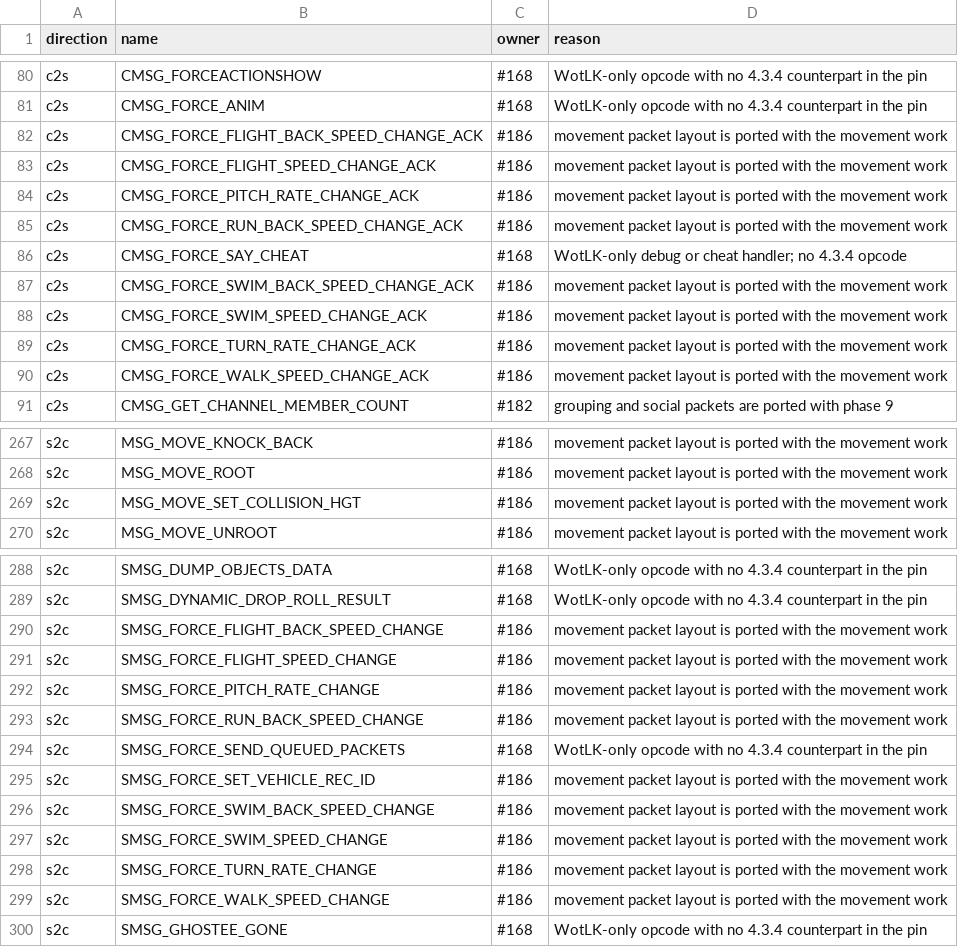
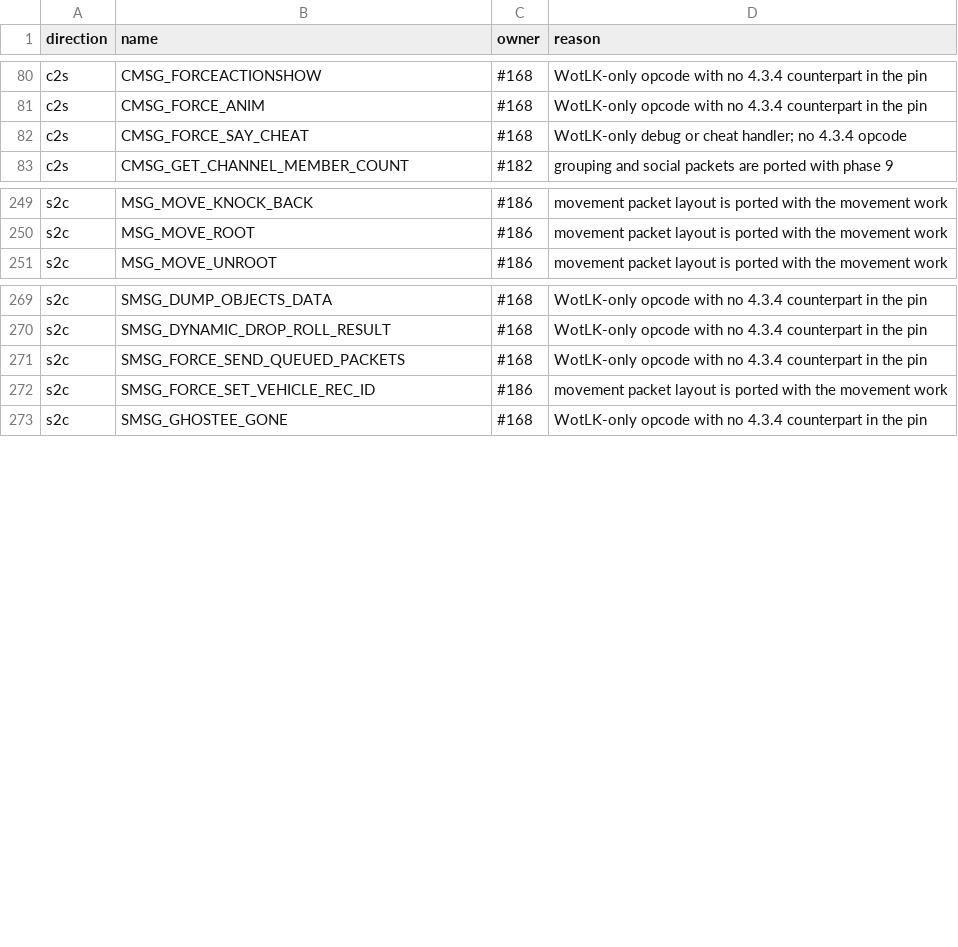
Before and after one commit to TheSCREWEDSoftware/azerothcore-wotlk, a TSV file: plan/04-opcode-legacy-allowlist.tsv, drawn as a sheet; only a part is shown, gaps mark what is left out; the diff covers the shown part only; the diff names each change by its address in the sheet, - before the commit and + after, or states it on an @@ line.

```diff
--- a/plan/04-opcode-legacy-allowlist.tsv
+++ b/plan/04-opcode-legacy-allowlist.tsv
-row 82: c2s | CMSG_FORCE_FLIGHT_BACK_SPEED_CHANGE_ACK | #186 | movement packet layout is ported with the movement work
-row 83: c2s | CMSG_FORCE_FLIGHT_SPEED_CHANGE_ACK | #186 | movement packet layout is ported with the movement work
-row 84: c2s | CMSG_FORCE_PITCH_RATE_CHANGE_ACK | #186 | movement packet layout is ported with the movement work
-row 85: c2s | CMSG_FORCE_RUN_BACK_SPEED_CHANGE_ACK | #186 | movement packet layout is ported with the movement work
-row 87: c2s | CMSG_FORCE_SWIM_BACK_SPEED_CHANGE_ACK | #186 | movement packet layout is ported with the movement work
-row 88: c2s | CMSG_FORCE_SWIM_SPEED_CHANGE_ACK | #186 | movement packet layout is ported with the movement work
-row 89: c2s | CMSG_FORCE_TURN_RATE_CHANGE_ACK | #186 | movement packet layout is ported with the movement work
-row 90: c2s | CMSG_FORCE_WALK_SPEED_CHANGE_ACK | #186 | movement packet layout is ported with the movement work
-row 269: s2c | MSG_MOVE_SET_COLLISION_HGT | #186 | movement packet layout is ported with the movement work
-row 290: s2c | SMSG_FORCE_FLIGHT_BACK_SPEED_CHANGE | #186 | movement packet layout is ported with the movement work
-row 291: s2c | SMSG_FORCE_FLIGHT_SPEED_CHANGE | #186 | movement packet layout is ported with the movement work
-row 292: s2c | SMSG_FORCE_PITCH_RATE_CHANGE | #186 | movement packet layout is ported with the movement work
-row 293: s2c | SMSG_FORCE_RUN_BACK_SPEED_CHANGE | #186 | movement packet layout is ported with the movement work
-row 296: s2c | SMSG_FORCE_SWIM_BACK_SPEED_CHANGE | #186 | movement packet layout is ported with the movement work
-row 297: s2c | SMSG_FORCE_SWIM_SPEED_CHANGE | #186 | movement packet layout is ported with the movement work
-row 298: s2c | SMSG_FORCE_TURN_RATE_CHANGE | #186 | movement packet layout is ported with the movement work
-row 299: s2c | SMSG_FORCE_WALK_SPEED_CHANGE | #186 | movement packet layout is ported with the movement work
```
Also changed, not shown: 20 removed rows elsewhere in this file, plan/04-opcode-values.tsv, 11 other files.
